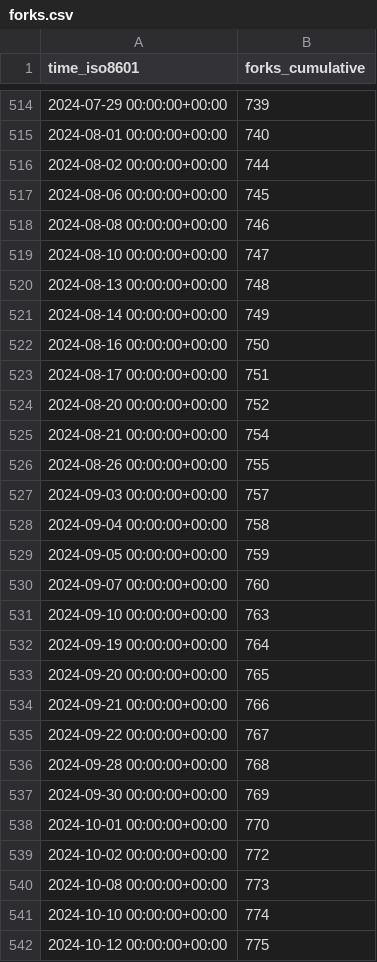
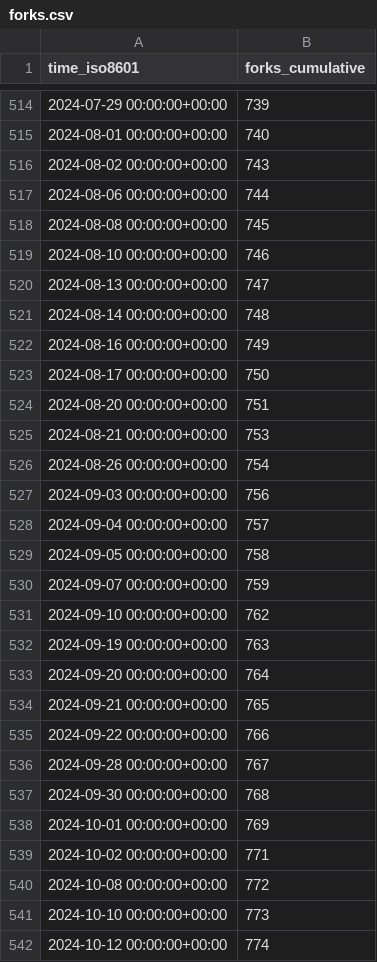
Before and after one commit to sbalandi/openvino_notebooks, a CSV file: openvinotoolkit/openvino_notebooks/ghrs-data/forks.csv, drawn as a sheet; only a part is shown, gaps mark what is left out; the diff covers the shown part only.

```diff
--- a/openvinotoolkit/openvino_notebooks/ghrs-data/forks.csv
+++ b/openvinotoolkit/openvino_notebooks/ghrs-data/forks.csv
@@ -515,28 +515,28 @@ time_iso8601,forks_cumulative
 2024-08-01 00:00:00+00:00,740
-2024-08-02 00:00:00+00:00,744
-2024-08-06 00:00:00+00:00,745
-2024-08-08 00:00:00+00:00,746
-2024-08-10 00:00:00+00:00,747
-2024-08-13 00:00:00+00:00,748
-2024-08-14 00:00:00+00:00,749
-2024-08-16 00:00:00+00:00,750
-2024-08-17 00:00:00+00:00,751
-2024-08-20 00:00:00+00:00,752
-2024-08-21 00:00:00+00:00,754
-2024-08-26 00:00:00+00:00,755
-2024-09-03 00:00:00+00:00,757
-2024-09-04 00:00:00+00:00,758
-2024-09-05 00:00:00+00:00,759
-2024-09-07 00:00:00+00:00,760
-2024-09-10 00:00:00+00:00,763
-2024-09-19 00:00:00+00:00,764
-2024-09-20 00:00:00+00:00,765
-2024-09-21 00:00:00+00:00,766
-2024-09-22 00:00:00+00:00,767
-2024-09-28 00:00:00+00:00,768
-2024-09-30 00:00:00+00:00,769
-2024-10-01 00:00:00+00:00,770
-2024-10-02 00:00:00+00:00,772
-2024-10-08 00:00:00+00:00,773
-2024-10-10 00:00:00+00:00,774
-2024-10-12 00:00:00+00:00,775
+2024-08-02 00:00:00+00:00,743
+2024-08-06 00:00:00+00:00,744
+2024-08-08 00:00:00+00:00,745
+2024-08-10 00:00:00+00:00,746
+2024-08-13 00:00:00+00:00,747
+2024-08-14 00:00:00+00:00,748
+2024-08-16 00:00:00+00:00,749
+2024-08-17 00:00:00+00:00,750
+2024-08-20 00:00:00+00:00,751
+2024-08-21 00:00:00+00:00,753
+2024-08-26 00:00:00+00:00,754
+2024-09-03 00:00:00+00:00,756
+2024-09-04 00:00:00+00:00,757
+2024-09-05 00:00:00+00:00,758
+2024-09-07 00:00:00+00:00,759
+2024-09-10 00:00:00+00:00,762
+2024-09-19 00:00:00+00:00,763
+2024-09-20 00:00:00+00:00,764
+2024-09-21 00:00:00+00:00,765
+2024-09-22 00:00:00+00:00,766
+2024-09-28 00:00:00+00:00,767
+2024-09-30 00:00:00+00:00,768
+2024-10-01 00:00:00+00:00,769
+2024-10-02 00:00:00+00:00,771
+2024-10-08 00:00:00+00:00,772
+2024-10-10 00:00:00+00:00,773
+2024-10-12 00:00:00+00:00,774
```
Also changed, not shown: 1 added row and 82 edited cells elsewhere in this file, openvinotoolkit/openvino_notebooks/ghrs-data/stargazers.csv.
